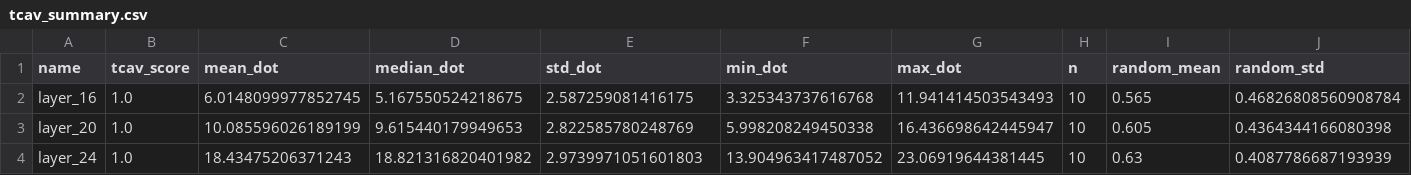
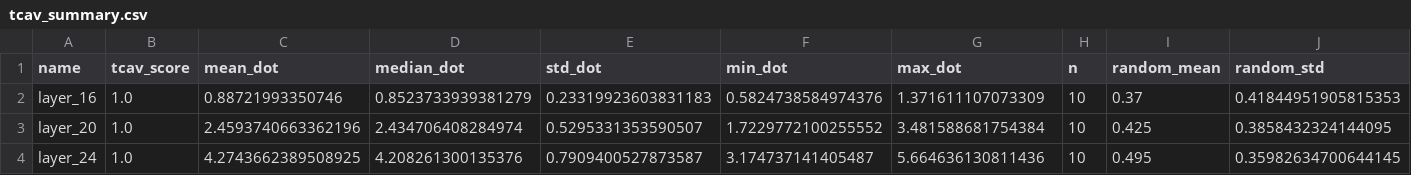
Before and after one commit to bart-custers/actuarial_agents, a CSV file: data/evaluation/tcav_plots/tcav_summary.csv, drawn as a sheet.

```diff
--- a/data/evaluation/tcav_plots/tcav_summary.csv
+++ b/data/evaluation/tcav_plots/tcav_summary.csv
@@ -1,4 +1,4 @@
 name,tcav_score,mean_dot,median_dot,std_dot,min_dot,max_dot,n,random_mean,random_std
-layer_16,1.0,6.0148099977852745,5.167550524218675,2.587259081416175,3.325343737616768,11.941414503543493,10,0.565,0.46826808560908784
-layer_20,1.0,10.085596026189199,9.615440179949653,2.822585780248769,5.998208249450338,16.436698642445947,10,0.605,0.4364344166080398
-layer_24,1.0,18.43475206371243,18.821316820401982,2.9739971051601803,13.904963417487052,23.06919644381445,10,0.63,0.4087786687193939
+layer_16,1.0,0.88721993350746,0.8523733939381279,0.23319923603831183,0.5824738584974376,1.371611107073309,10,0.37,0.41844951905815353
+layer_20,1.0,2.4593740663362196,2.434706408284974,0.5295331353590507,1.7229772100255552,3.481588681754384,10,0.425,0.3858432324144095
+layer_24,1.0,4.2743662389508925,4.208261300135376,0.7909400527873587,3.174737141405487,5.664636130811436,10,0.495,0.35982634700644145
```
Also changed, not shown: 19 other files.
